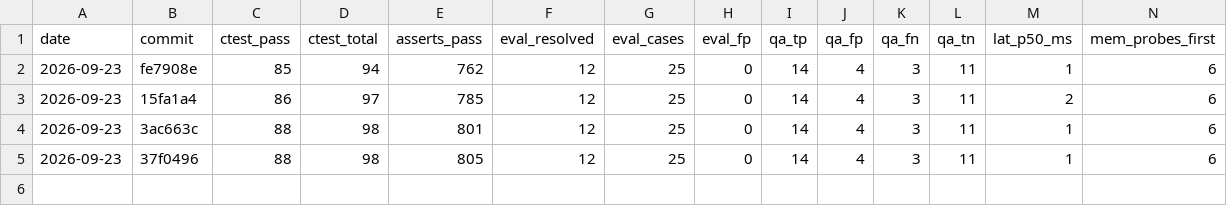
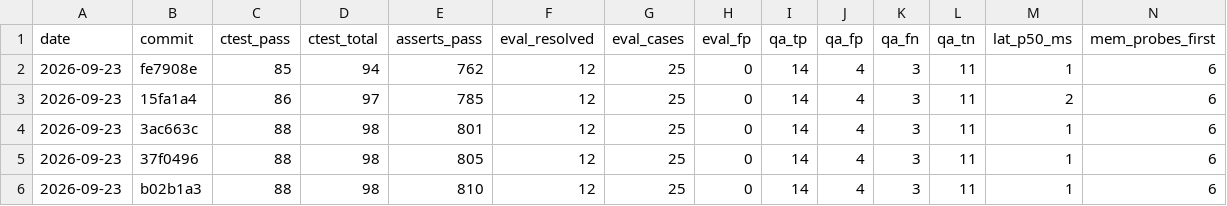
Before and after one commit to FiveTechSoft/symbols, a CSV file: tools/metrics_history.csv, drawn as a sheet; only a part is shown; rows hold the shown columns only; the diff names each change by its address in the sheet, - before the commit and + after, or states it on an @@ line.

```diff
--- a/tools/metrics_history.csv
+++ b/tools/metrics_history.csv
+row 6: 2026-09-23 | b02b1a3 | 88 | 98 | 810 | 12 | 25 | 0 | 14 | 4 | 3 | 11 | 1 | 6
```
Also changed, not shown: tools/metrics/declared_rules.tsv, 4 other files.
